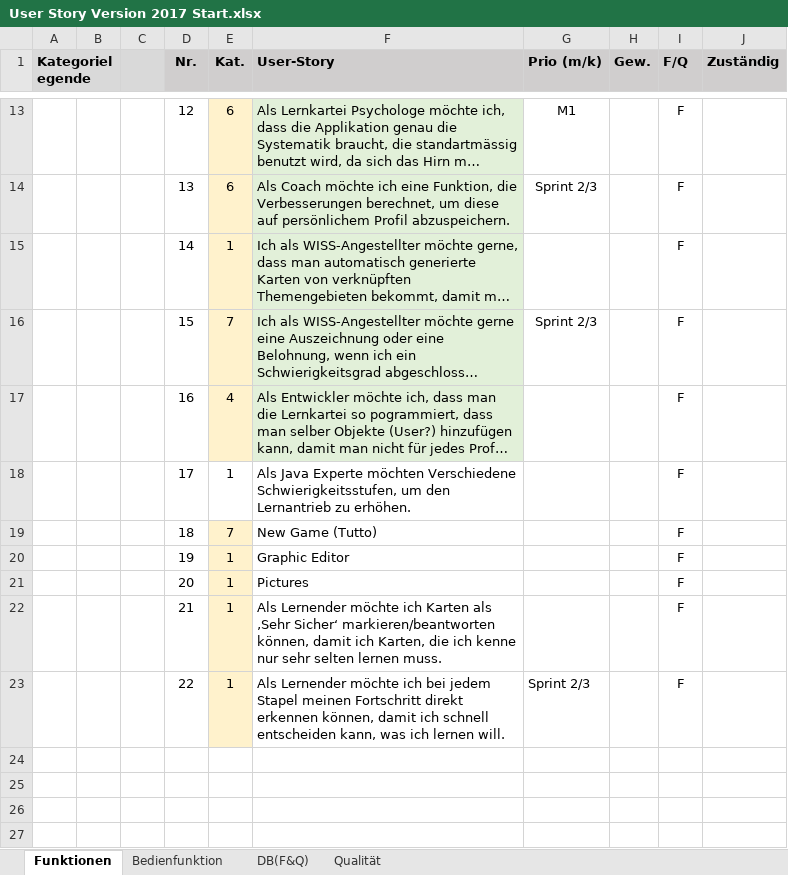
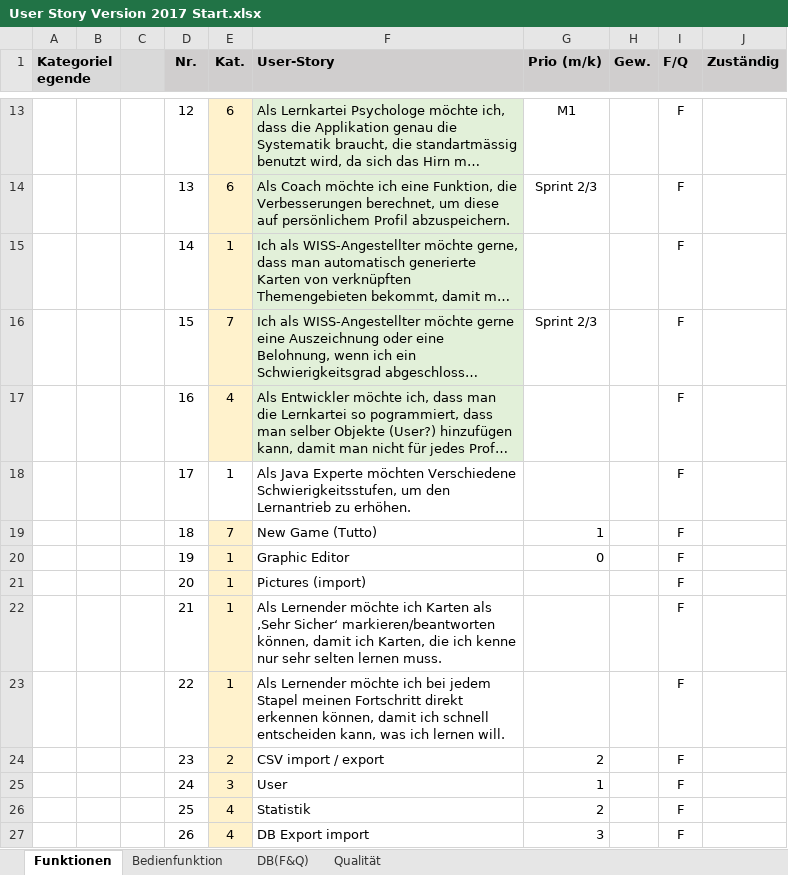
Before and after one commit to CoffeeCodeSwitzerland/Lernkartei_2017, an Excel workbook: planning/User Story Version 2017 Start.xlsx, sheet Funktionen, drawn as a sheet; only a part is shown, gaps mark what is left out; long unchanged cells end in …; values as stored, in another font and other column widths than the file's, no borders; the diff names each change by its address in the sheet, - before the commit and + after, or states it on an @@ line.

Commit message:
Userstories planned last Sprint in 2017

```diff
--- a/planning/User Story Version 2017 Start.xlsx (sheet Funktionen)
+++ b/planning/User Story Version 2017 Start.xlsx (sheet Funktionen)
-G19 (Prio (m/k)): (empty)
+G19 (Prio (m/k)): 1
-G20 (Prio (m/k)): (empty)
+G20 (Prio (m/k)): 0
-F21 (User-Story): Pictures
+F21 (User-Story): Pictures (import)
-G23 (Prio (m/k)): Sprint 2/3
+G23 (Prio (m/k)): (empty)
+row 24:  |  |  | 23 | 2 | CSV import / export | 2 |  | F
+row 25:  |  |  | 24 | 3 | User | 1 |  | F
+row 26:  |  |  | 25 | 4 | Statistik | 2 |  | F
+row 27:  |  |  | 26 | 4 | DB Export import | 3 |  | F
```
